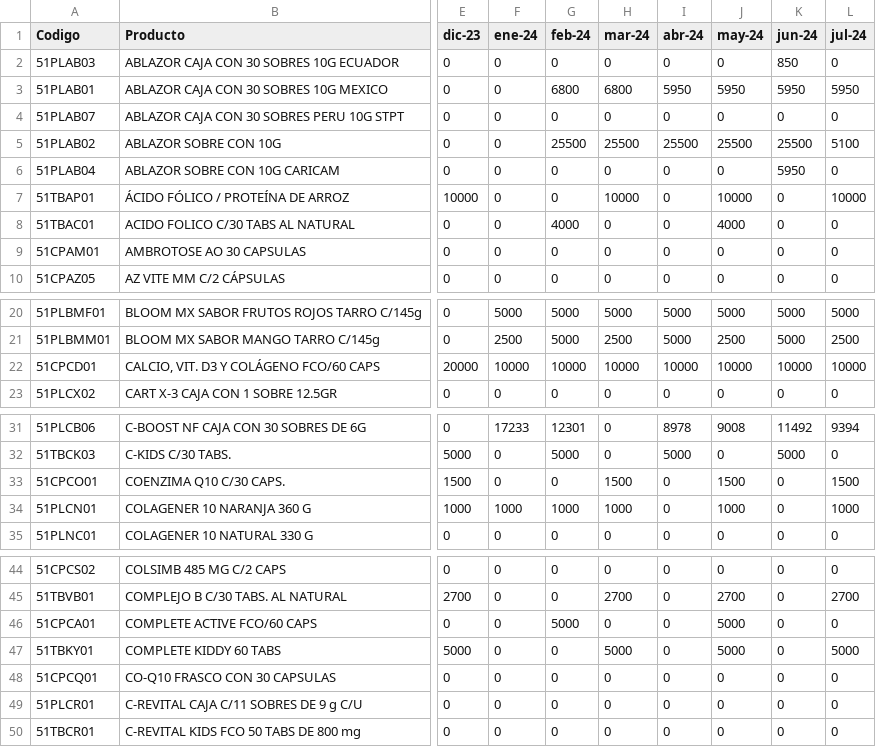
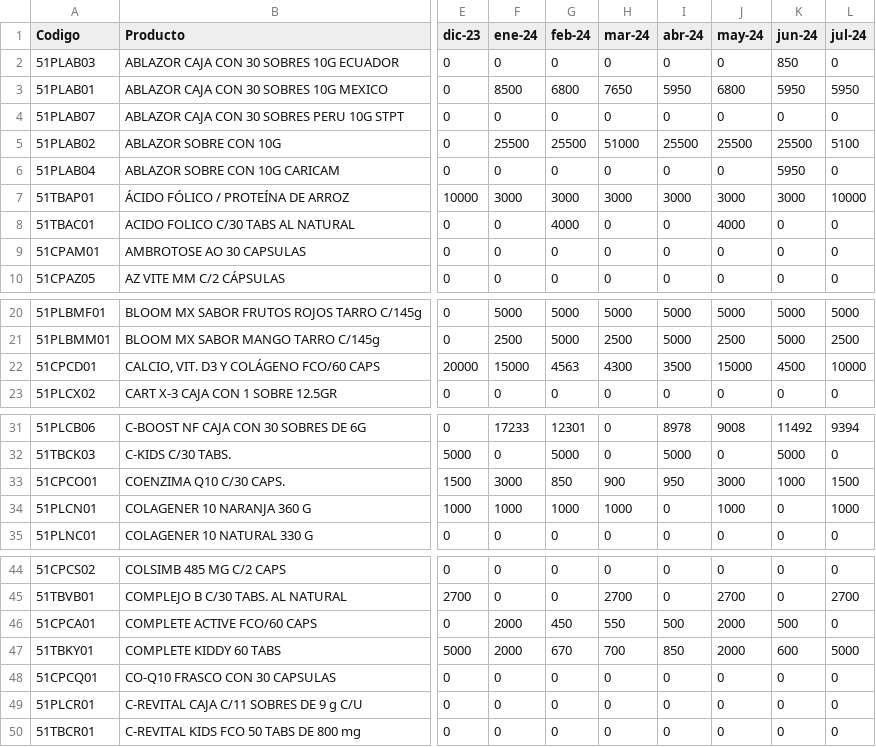
Before and after one commit to Geratano/Farmiral, a CSV file: fcst_victor.csv, drawn as a sheet; only a part is shown, gaps mark what is left out; the diff covers the shown part only; the diff names each change by its address in the sheet, - before the commit and + after, or states it on an @@ line.

```diff
--- a/fcst_victor.csv
+++ b/fcst_victor.csv
-F3 (ene-24): 0
+F3 (ene-24): 8500
-H3 (mar-24): 6800
+H3 (mar-24): 7650
-J3 (may-24): 5950
+J3 (may-24): 6800
-F5 (ene-24): 0
+F5 (ene-24): 25500
-H5 (mar-24): 25500
+H5 (mar-24): 51000
-F7 (ene-24): 0
+F7 (ene-24): 3000
-G7 (feb-24): 0
+G7 (feb-24): 3000
-H7 (mar-24): 10000
+H7 (mar-24): 3000
-I7 (abr-24): 0
+I7 (abr-24): 3000
-J7 (may-24): 10000
+J7 (may-24): 3000
-K7 (jun-24): 0
+K7 (jun-24): 3000
-F22 (ene-24): 10000
+F22 (ene-24): 15000
-G22 (feb-24): 10000
+G22 (feb-24): 4563
-H22 (mar-24): 10000
+H22 (mar-24): 4300
-I22 (abr-24): 10000
+I22 (abr-24): 3500
-J22 (may-24): 10000
+J22 (may-24): 15000
-K22 (jun-24): 10000
+K22 (jun-24): 4500
-F33 (ene-24): 0
+F33 (ene-24): 3000
-G33 (feb-24): 0
+G33 (feb-24): 850
-H33 (mar-24): 1500
+H33 (mar-24): 900
-I33 (abr-24): 0
+I33 (abr-24): 950
-J33 (may-24): 1500
+J33 (may-24): 3000
-K33 (jun-24): 0
+K33 (jun-24): 1000
-F46:F47 (ene-24): 0
+F46:F47 (ene-24): 2000
-G46 (feb-24): 5000
+G46 (feb-24): 450
-H46 (mar-24): 0
+H46 (mar-24): 550
-I46 (abr-24): 0
+I46 (abr-24): 500
-J46:J47 (may-24): 5000
+J46:J47 (may-24): 2000
-K46 (jun-24): 0
+K46 (jun-24): 500
-G47 (feb-24): 0
+G47 (feb-24): 670
-H47 (mar-24): 5000
+H47 (mar-24): 700
-I47 (abr-24): 0
+I47 (abr-24): 850
-K47 (jun-24): 0
+K47 (jun-24): 600
```
Also changed, not shown: 12 edited cells elsewhere in this file, cobranza.csv, remisiones.csv, 7 other files.
